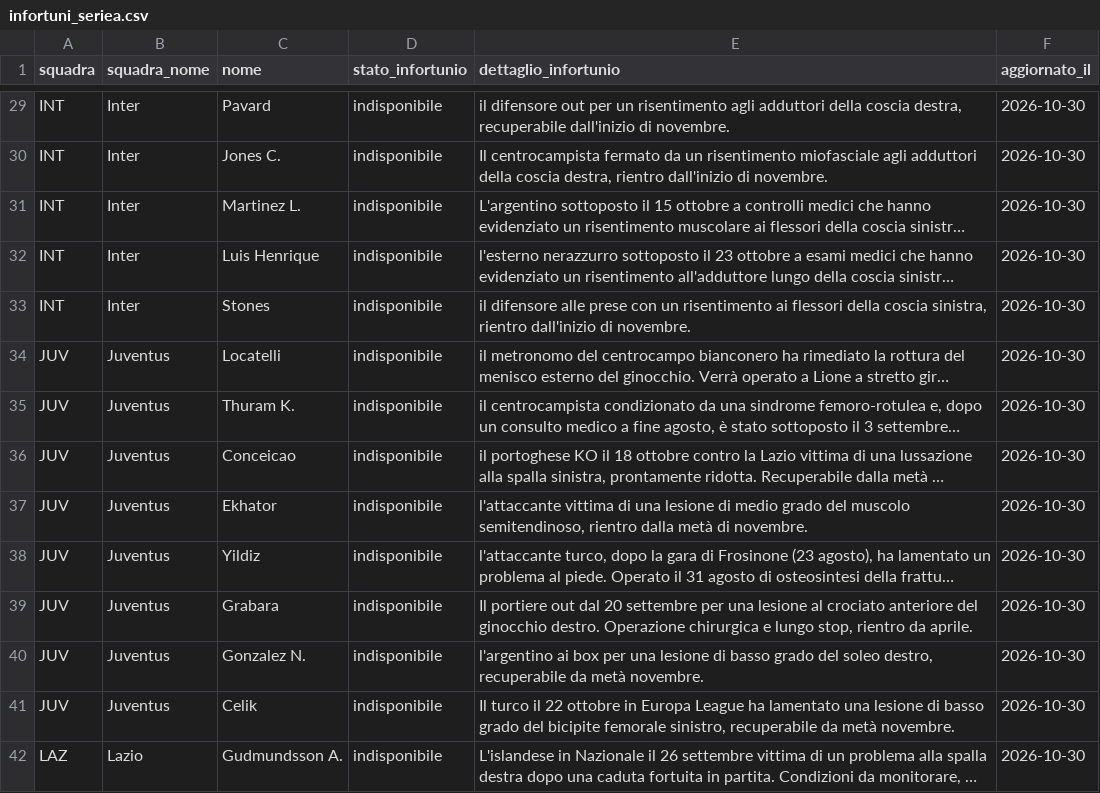
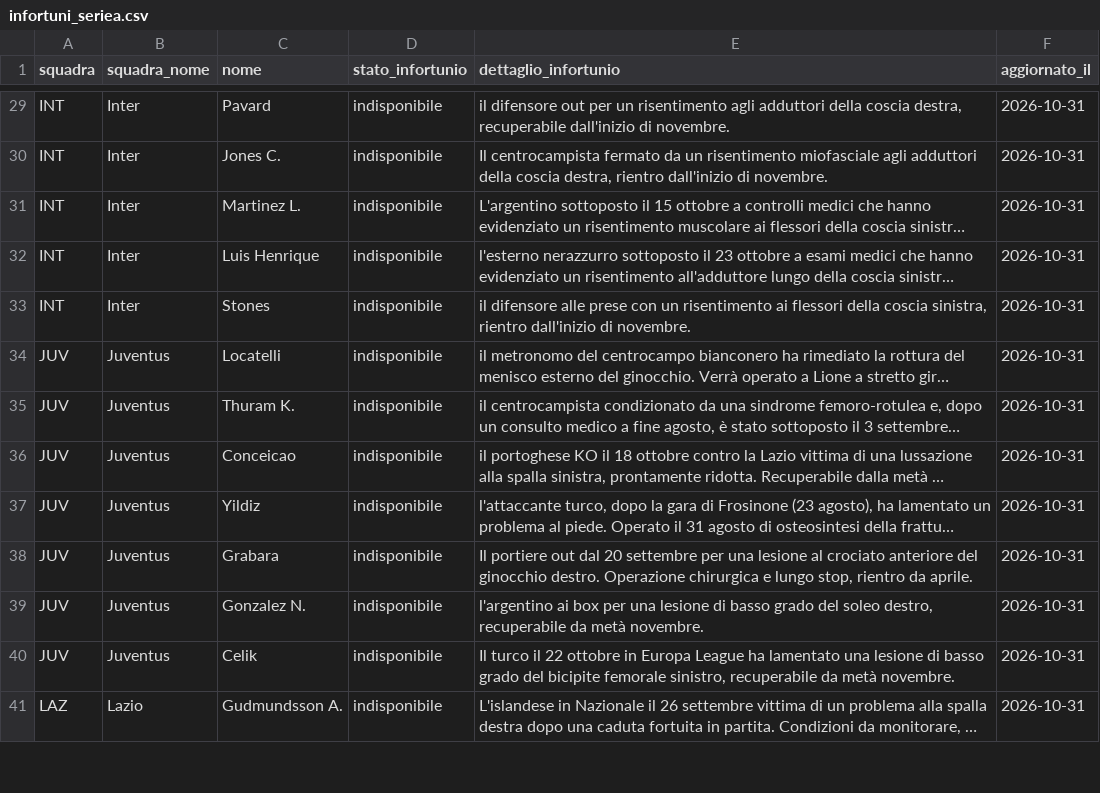
Before and after one commit to andreaorlandi29-sudo/Fantacalcio-Assistant, a CSV file: data/infortuni_seriea.csv, drawn as a sheet; only a part is shown, gaps mark what is left out; long unchanged cells end in …; removed rows and columns are numbered as before the commit, all else as after; the diff covers the shown part only; the diff names each change by its address in the sheet, - before the commit and + after, or states it on an @@ line.

```diff
--- a/data/infortuni_seriea.csv
+++ b/data/infortuni_seriea.csv
-F29:F36 (aggiornato_il): 2026-10-30
+F29:F36 (aggiornato_il): 2026-10-31
-row 37: JUV | Juventus | Ekhator | indisponibile | l'attaccante vittima di una lesione di medio grado del muscolo semitendinoso, rientro dalla metà di novembre. | 2026-10-30
-F37:F41 (aggiornato_il): 2026-10-30
+F37:F41 (aggiornato_il): 2026-10-31
```
Also changed, not shown: 2 added rows, 3 removed rows and 73 edited cells elsewhere in this file, data/dataset_unificato.csv.
